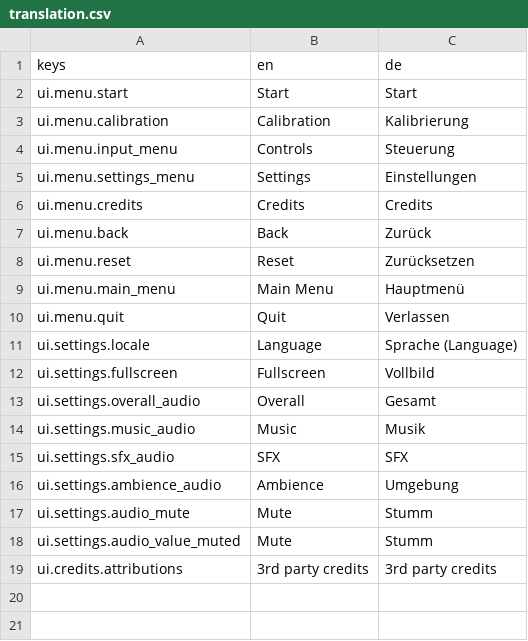
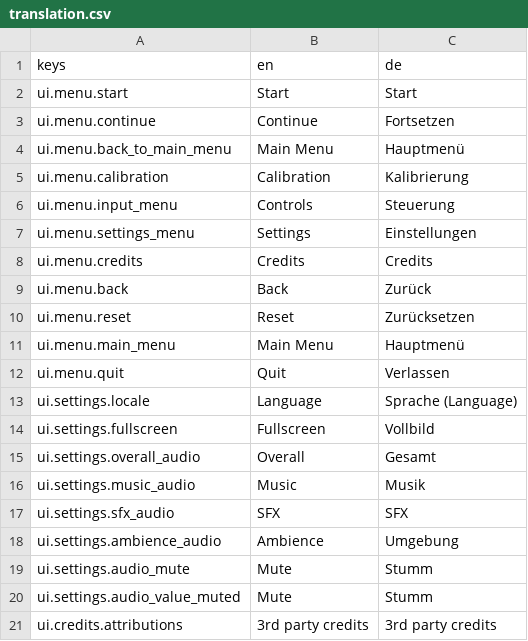
Before and after one commit to substain/gameoff2025, a CSV file: ui/translation/translation.csv, drawn as a sheet.

Commit message:
pause menu

```diff
--- a/ui/translation/translation.csv
+++ b/ui/translation/translation.csv
@@ -2,2 +2,4 @@ keys;en;de
 ui.menu.start;Start;Start
+ui.menu.continue;Continue;Fortsetzen
+ui.menu.back_to_main_menu;Main Menu;Hauptmenü
 ui.menu.calibration;Calibration;Kalibrierung
```
Also changed, not shown: 11 other files.
